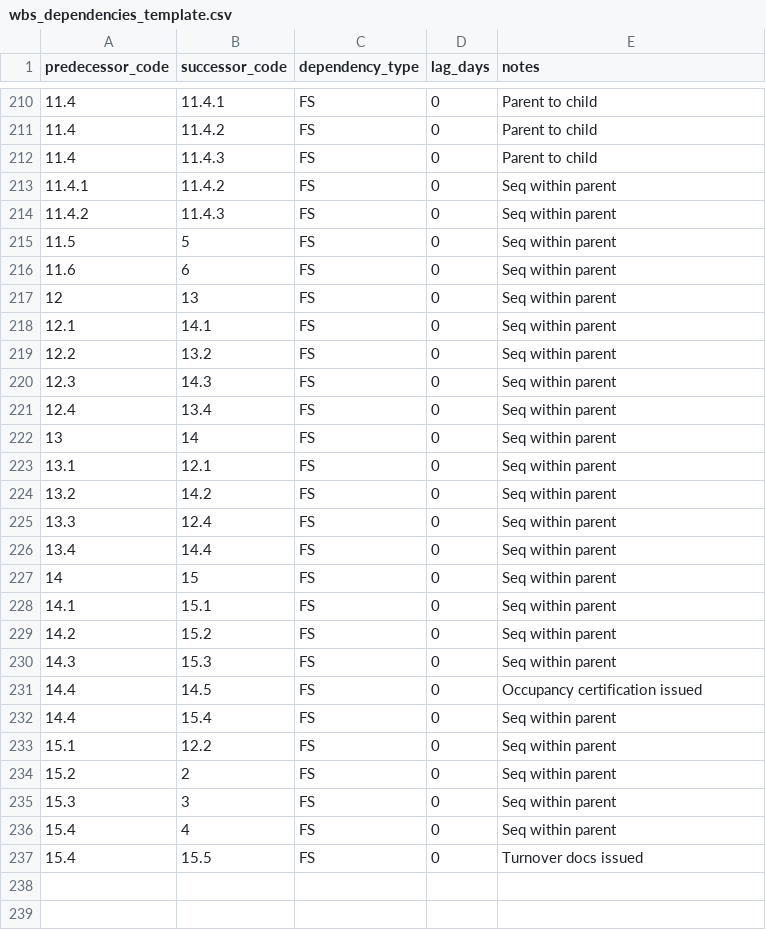
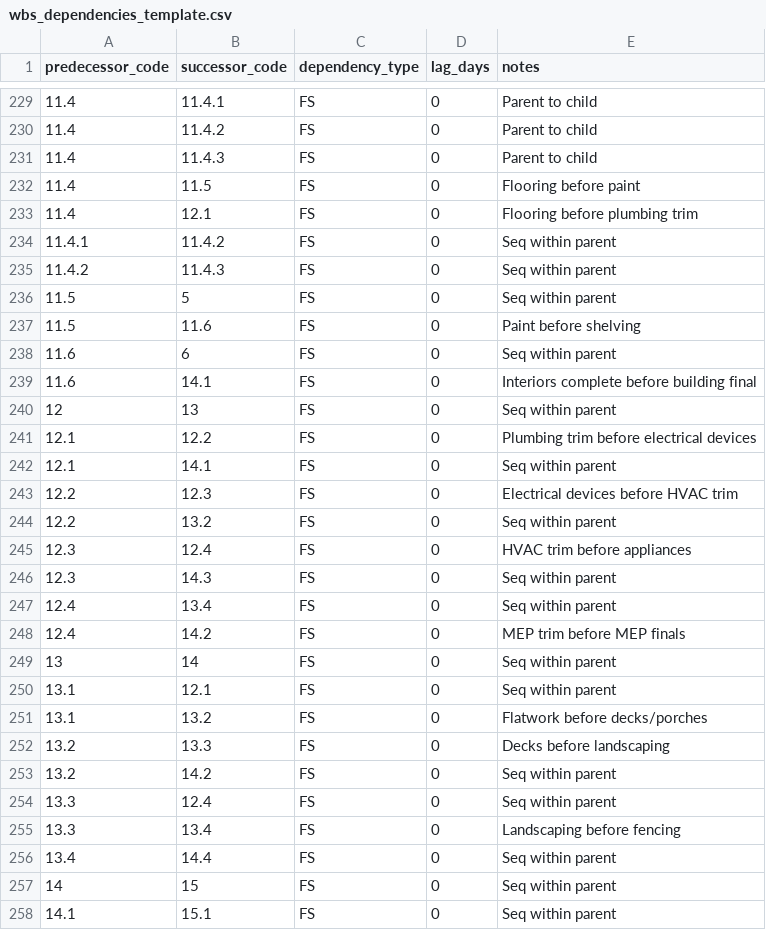
Before and after one commit to brucedombrowski/OpenSourceHouseProject, a CSV file: data/wbs_dependencies_template.csv, drawn as a sheet; only a part is shown, gaps mark what is left out; the shorter side is filled out with more unchanged rows; the diff covers the shown part only; the diff names each change by its address in the sheet, - before the commit and + after, or states it on an @@ line.

```diff
--- a/data/wbs_dependencies_template.csv
+++ b/data/wbs_dependencies_template.csv
+row 232: 11.4 | 11.5 | FS | 0 | Flooring before paint
+row 233: 11.4 | 12.1 | FS | 0 | Flooring before plumbing trim
+row 237: 11.5 | 11.6 | FS | 0 | Paint before shelving
+row 239: 11.6 | 14.1 | FS | 0 | Interiors complete before building final
+row 241: 12.1 | 12.2 | FS | 0 | Plumbing trim before electrical devices
+row 243: 12.2 | 12.3 | FS | 0 | Electrical devices before HVAC trim
+row 245: 12.3 | 12.4 | FS | 0 | HVAC trim before appliances
+row 248: 12.4 | 14.2 | FS | 0 | MEP trim before MEP finals
+row 251: 13.1 | 13.2 | FS | 0 | Flatwork before decks/porches
+row 252: 13.2 | 13.3 | FS | 0 | Decks before landscaping
+row 255: 13.3 | 13.4 | FS | 0 | Landscaping before fencing
```
Also changed, not shown: 25 added rows elsewhere in this file, 2 other files.
